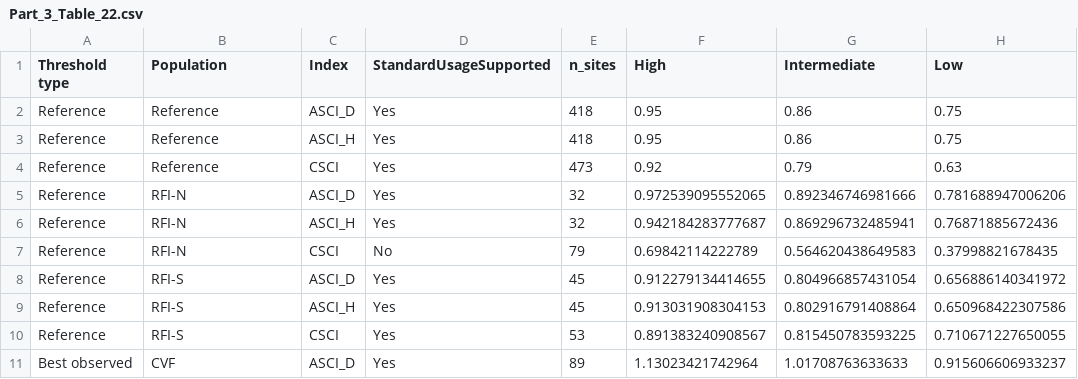
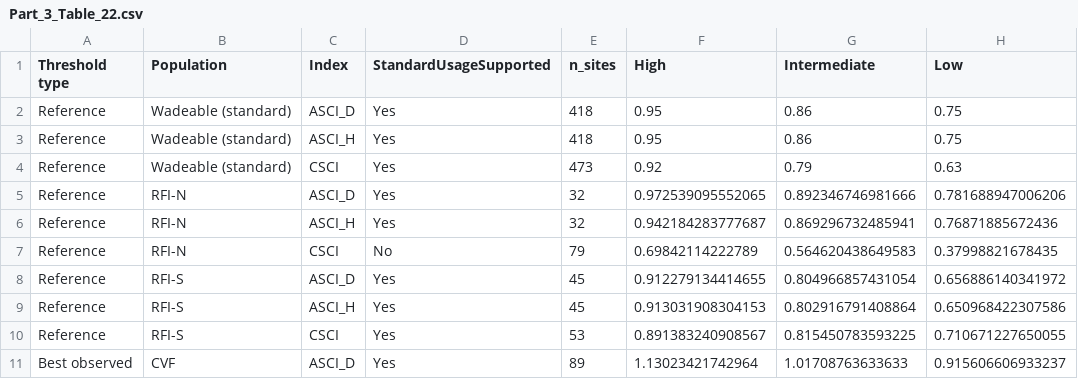
Before and after one commit to SCCWRP/BiointegrityEutrophicationIndicators, a CSV file: tables/Part_3_Table_22.csv, drawn as a sheet; only a part is shown.

```diff
--- a/tables/Part_3_Table_22.csv
+++ b/tables/Part_3_Table_22.csv
@@ -1,5 +1,5 @@
 "Threshold type","Population","Index","StandardUsageSupported","n_sites","High","Intermediate","Low"
-"Reference","Reference","ASCI_D","Yes",418,0.95,0.86,0.75
-"Reference","Reference","ASCI_H","Yes",418,0.95,0.86,0.75
-"Reference","Reference","CSCI","Yes",473,0.92,0.79,0.63
+"Reference","Wadeable (standard)","ASCI_D","Yes",418,0.95,0.86,0.75
+"Reference","Wadeable (standard)","ASCI_H","Yes",418,0.95,0.86,0.75
+"Reference","Wadeable (standard)","CSCI","Yes",473,0.92,0.79,0.63
 "Reference","RFI-N","ASCI_D","Yes",32,0.972539095552065,0.892346746981666,0.781688947006206
```
Also changed, not shown: tables/Part_3_Table_24.csv, 1 other file.
